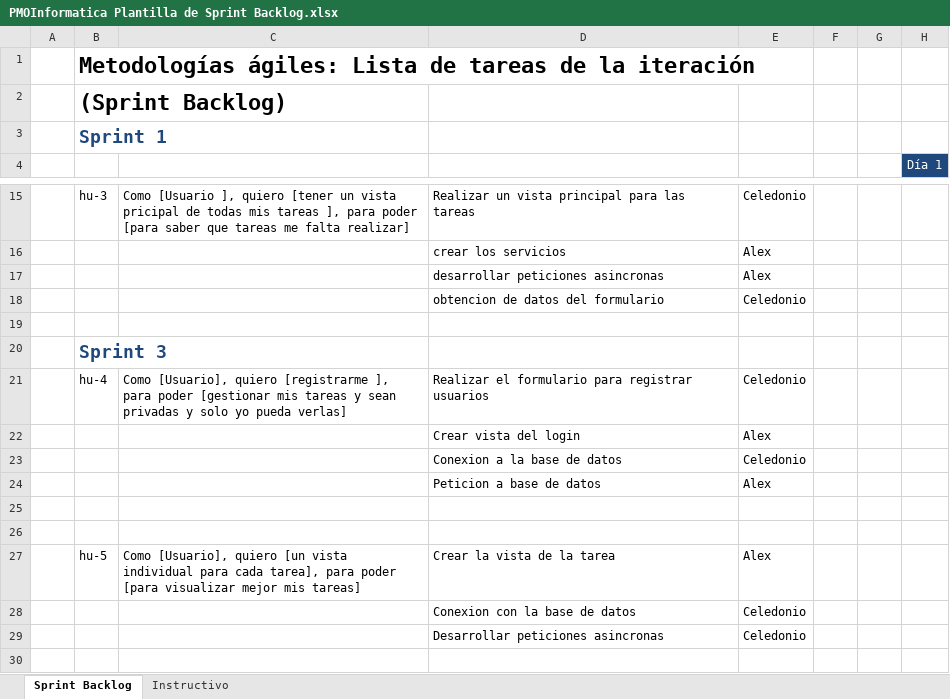
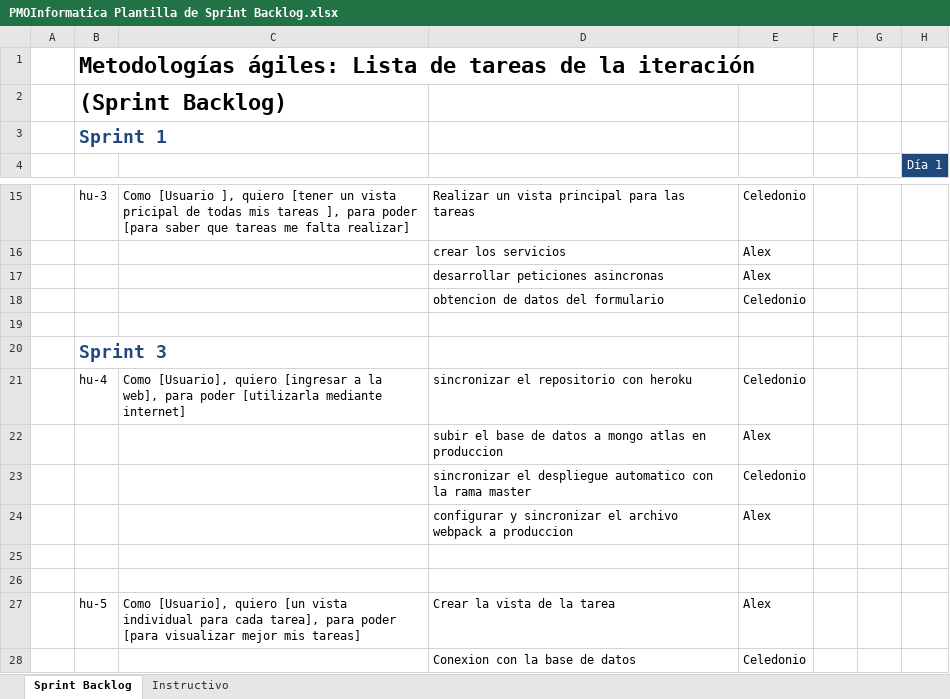
Before and after one commit to Zelechos/Pragmatic_SQL, an Excel workbook: scrum/PMOInformatica Plantilla de Sprint Backlog.xlsx, sheet Sprint Backlog, drawn as a sheet; only a part is shown, gaps mark what is left out; the shorter side is filled out with more unchanged rows; values as stored, in another font and other column widths than the file's, no borders; the diff names each change by its address in the sheet, - before the commit and + after, or states it on an @@ line.

```diff
--- a/scrum/PMOInformatica Plantilla de Sprint Backlog.xlsx (sheet Sprint Backlog)
+++ b/scrum/PMOInformatica Plantilla de Sprint Backlog.xlsx (sheet Sprint Backlog)
-C21: …[Usuario], quiero [registrarme ], para poder [gestionar mis tareas y sean privadas y solo yo pueda verlas]
+C21: …[Usuario], quiero [ingresar a la web], para poder [utilizarla mediante internet]
-D21: Realizar el formulario para registrar usuarios
+D21: sincronizar el repositorio con heroku
-D22: Crear vista del login
+D22: subir el base de datos a mongo atlas en produccion
-D23: Conexion a la base de datos
+D23: sincronizar el despliegue automatico con la rama master
-D24: Peticion a base de datos
+D24: configurar y sincronizar el archivo webpack a produccion
```
Also changed, not shown: scrum/PMOInformatica Plantilla de Product Backlog.xlsx.
